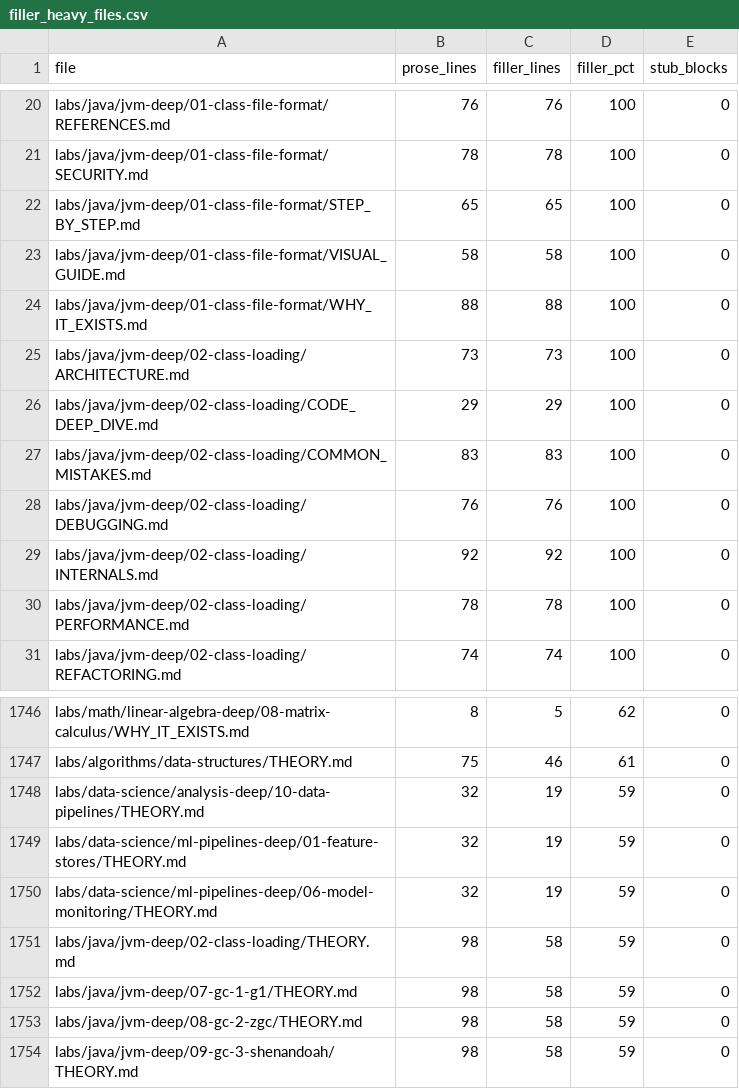
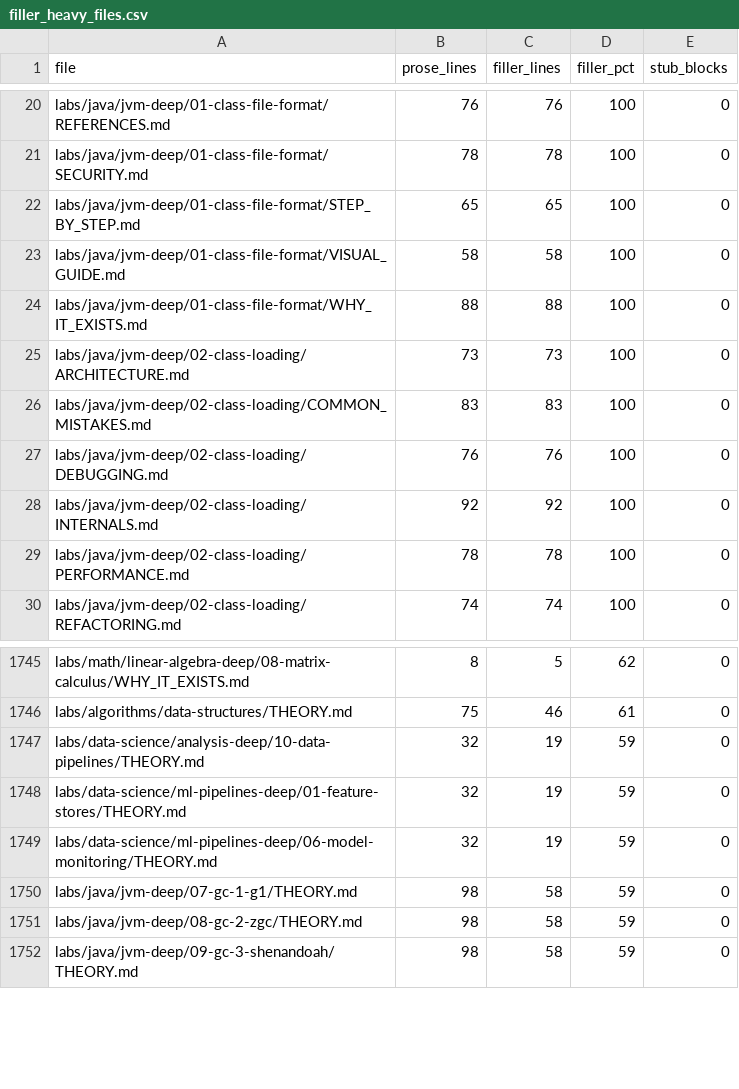
Before and after one commit to kael-tombo/java_learning_lab, a CSV file: tools/audit/filler_heavy_files.csv, drawn as a sheet; only a part is shown, gaps mark what is left out.

Commit message:
content(java): rewrite class-loading THEORY + CODE_DEEP_DIVE, 5/5 verified

```diff
--- a/tools/audit/filler_heavy_files.csv
+++ b/tools/audit/filler_heavy_files.csv
@@ -25,3 +25,2 @@ labs/java/jvm-deep/01-class-file-format/WHY_IT_EXISTS.md,88,88,100,0
 labs/java/jvm-deep/02-class-loading/ARCHITECTURE.md,73,73,100,0
-labs/java/jvm-deep/02-class-loading/CODE_DEEP_DIVE.md,29,29,100,0
 labs/java/jvm-deep/02-class-loading/COMMON_MISTAKES.md,83,83,100,0
@@ -1750,3 +1749,2 @@ labs/data-science/ml-pipelines-deep/01-feature-stores/THEORY.md,32,19,59,0
 labs/data-science/ml-pipelines-deep/06-model-monitoring/THEORY.md,32,19,59,0
-labs/java/jvm-deep/02-class-loading/THEORY.md,98,58,59,0
 labs/java/jvm-deep/07-gc-1-g1/THEORY.md,98,58,59,0
```
Also changed, not shown: 2 other files.
